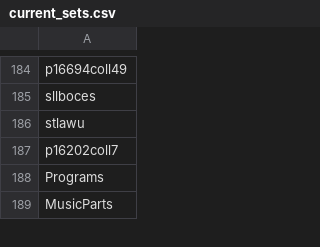
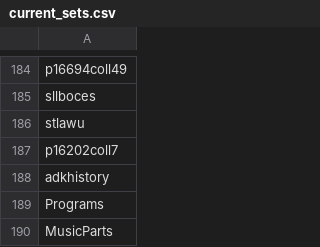
Before and after one commit to ESDNhub/ESDNDocs, a CSV file: sets-for-DPLA-harvesting/current_sets.csv, drawn as a sheet; only a part is shown, gaps mark what is left out.

Commit message:
Essex County

```diff
--- a/sets-for-DPLA-harvesting/current_sets.csv
+++ b/sets-for-DPLA-harvesting/current_sets.csv
@@ -187,2 +187,3 @@ stlawu
 p16202coll7
+adkhistory
 Programs
```
